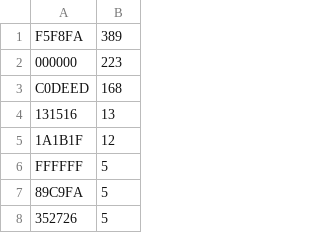
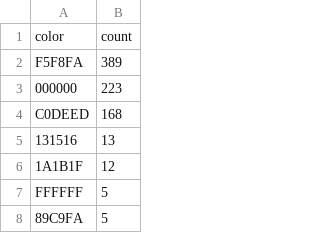
Before and after one commit to BBgun1996/social_network_data_mining_project, a CSV file: sweat16/csv/nink/filter_followers_by_profile_background_color.csv, drawn as a sheet; only a part is shown; the shorter side is filled out with more unchanged rows; the diff covers the shown part only; the diff names each change by its address in the sheet, - before the commit and + after, or states it on an @@ line.

```diff
--- a/sweat16/csv/nink/filter_followers_by_profile_background_color.csv
+++ b/sweat16/csv/nink/filter_followers_by_profile_background_color.csv
+row 1: color | count
```
Also changed, not shown: 41 moved rows elsewhere in this file, sweat16/csv/nink/filter_followers_by_location.csv, sweat16/csv/nink/filter_followers_by_profile_link_color.csv, 18 other files.
